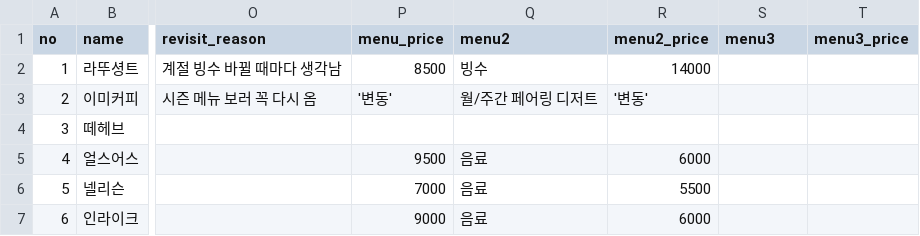
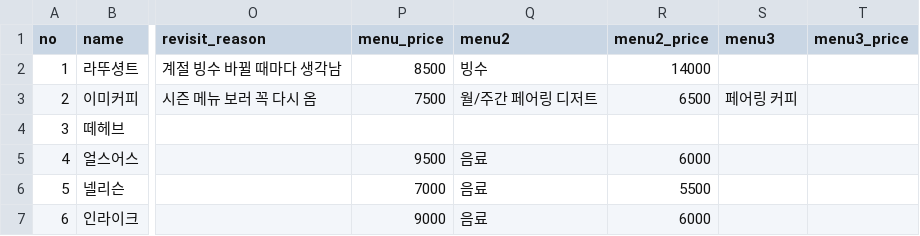
Before and after one commit to kimnbee/dessertchive, a CSV file: cafes.csv, drawn as a sheet; only a part is shown, gaps mark what is left out; the diff names each change by its address in the sheet, - before the commit and + after, or states it on an @@ line.

Commit message:
Update cafes.csv

```diff
--- a/cafes.csv
+++ b/cafes.csv
-P3 (menu_price): '변동'
+P3 (menu_price): 7500
-R3 (menu2_price): '변동'
+R3 (menu2_price): 6500
-S3 (menu3): (empty)
+S3 (menu3): 페어링 커피
```
